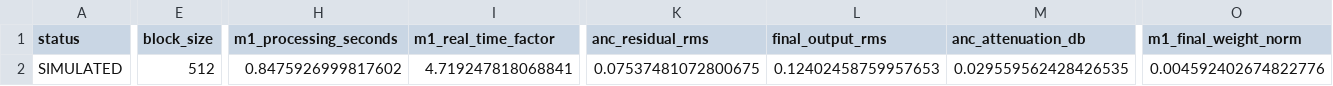
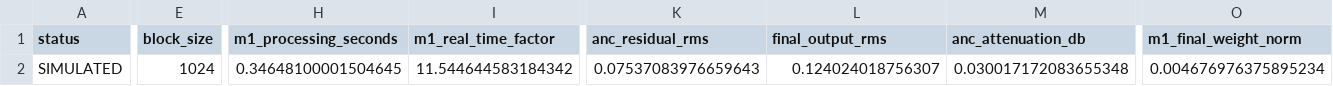
Before and after one commit to sugeetapratapsingh13/SilentVox_ps26052, a CSV file: M6/evidence/integration/final_integration_trials.csv, drawn as a sheet; only a part is shown, gaps mark what is left out; the diff names each change by its address in the sheet, - before the commit and + after, or states it on an @@ line.

Commit message:
Finalize M6 runtime block-size validation

```diff
--- a/M6/evidence/integration/final_integration_trials.csv
+++ b/M6/evidence/integration/final_integration_trials.csv
-E2 (block_size): 512
+E2 (block_size): 1024
-H2 (m1_processing_seconds): 0.8475926999817602
+H2 (m1_processing_seconds): 0.34648100001504645
-I2 (m1_real_time_factor): 4.719247818068841
+I2 (m1_real_time_factor): 11.544644583184342
-K2 (anc_residual_rms): 0.07537481072800675
+K2 (anc_residual_rms): 0.07537083976659643
-L2 (final_output_rms): 0.12402458759957653
+L2 (final_output_rms): 0.124024018756307
-M2 (anc_attenuation_db): 0.029559562428426535
+M2 (anc_attenuation_db): 0.030017172083655348
-O2 (m1_final_weight_norm): 0.004592402674822776
+O2 (m1_final_weight_norm): 0.004676976375895234
```
Also changed, not shown: 4 other files.
